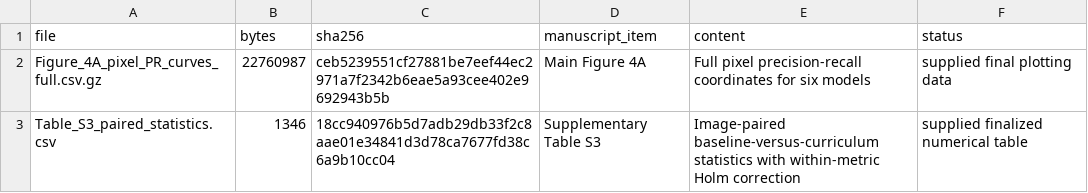
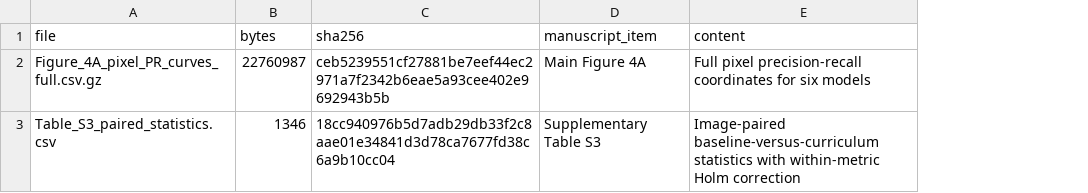
Before and after one commit to yuvipaloozie/CHANA, a CSV file: paper/source_data/INDEX.csv, drawn as a sheet; the diff names each change by its address in the sheet, - before the commit and + after, or states it on an @@ line.

```diff
--- a/paper/source_data/INDEX.csv
+++ b/paper/source_data/INDEX.csv
-column F (status), rows 2-3: supplied final plotting data | supplied finalized numerical table
```
Also changed, not shown: manifests/model_registry.csv, paper/final_assets/figure_panel_manifest.csv, 39 other files.
